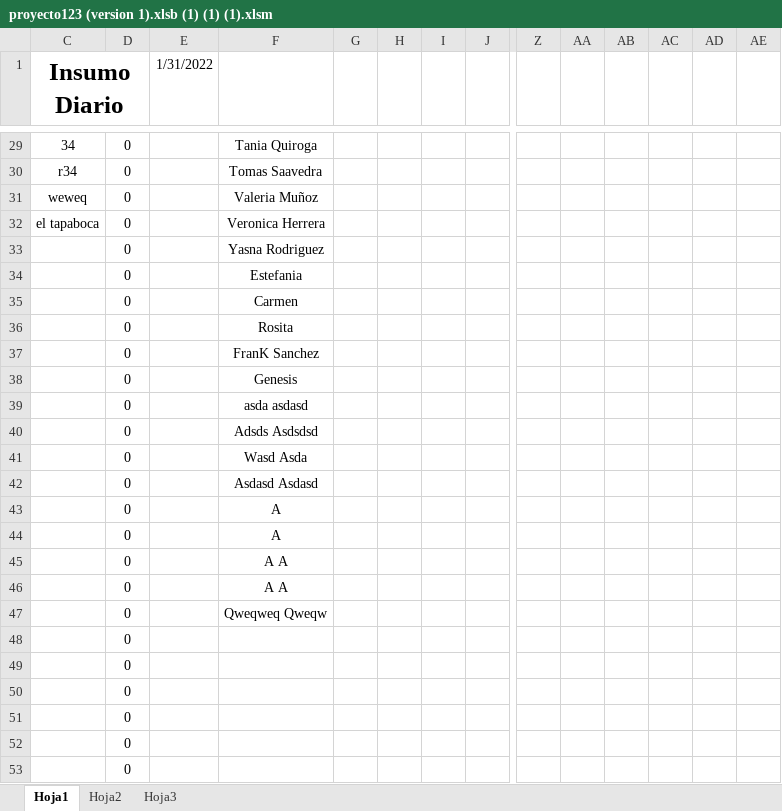
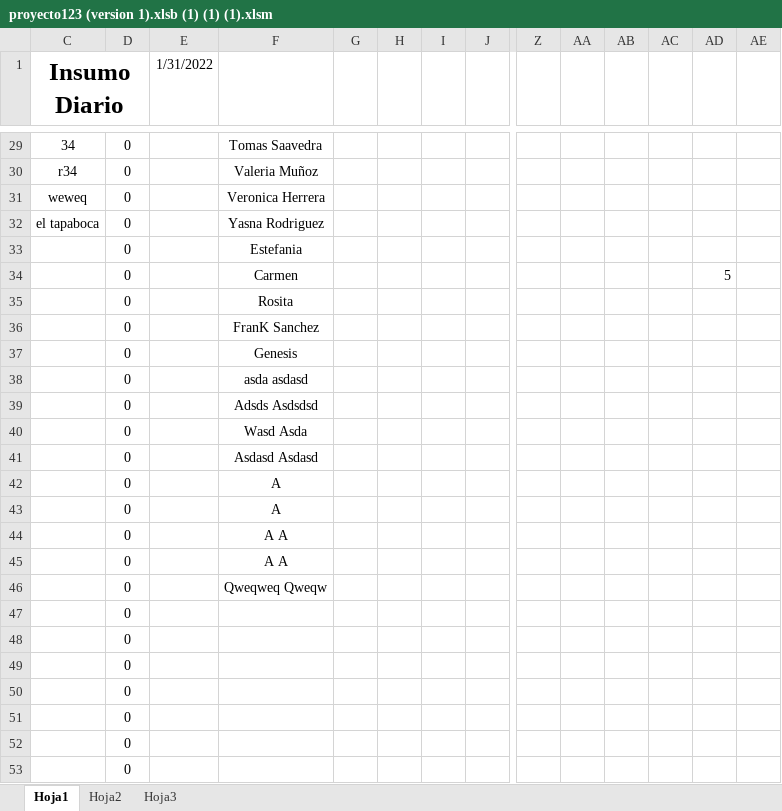
Before and after one commit to Kzlo7/proyectoCESFAM, an Excel workbook: proyecto123 (version 1).xlsb (1) (1) (1).xlsm, sheet Hoja1, drawn as a sheet; only a part is shown, gaps mark what is left out; values as stored, in another font and other column widths than the file's, no borders; removed rows and columns are numbered as before the commit, all else as after; rows hold the shown columns only; the diff covers the shown part only; the diff names each change by its address in the sheet, - before the commit and + after, or states it on an @@ line.

```diff
--- a/proyecto123 (version 1).xlsb (1) (1) (1).xlsm (sheet Hoja1)
+++ b/proyecto123 (version 1).xlsb (1) (1) (1).xlsm (sheet Hoja1)
-F29: Tania Quiroga
+F29: Tomas Saavedra
-F30: Tomas Saavedra
+F30: Valeria Muñoz
-F31: Valeria Muñoz
+F31: Veronica Herrera
-F32: Veronica Herrera
+F32: Yasna Rodriguez
-row 33:  | 0 |  | Yasna Rodriguez
-AD34: (empty)
+AD34: 5
+row 47:  | 0
```
Also changed, not shown: 4 added rows, 4 removed rows and 26 edited cells elsewhere in this sheet.
